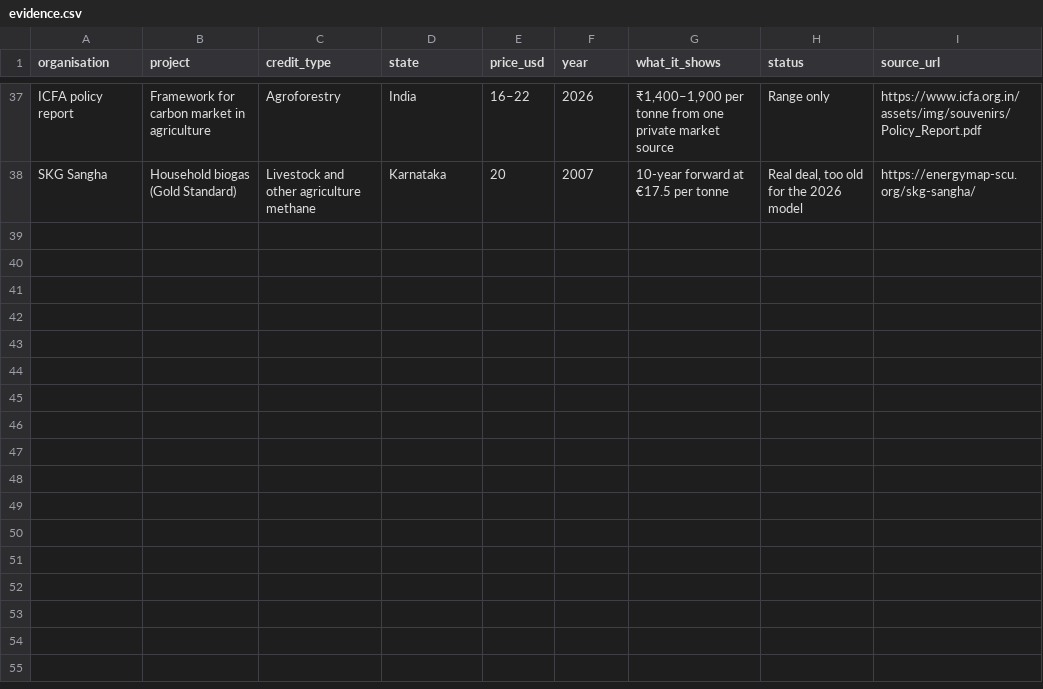
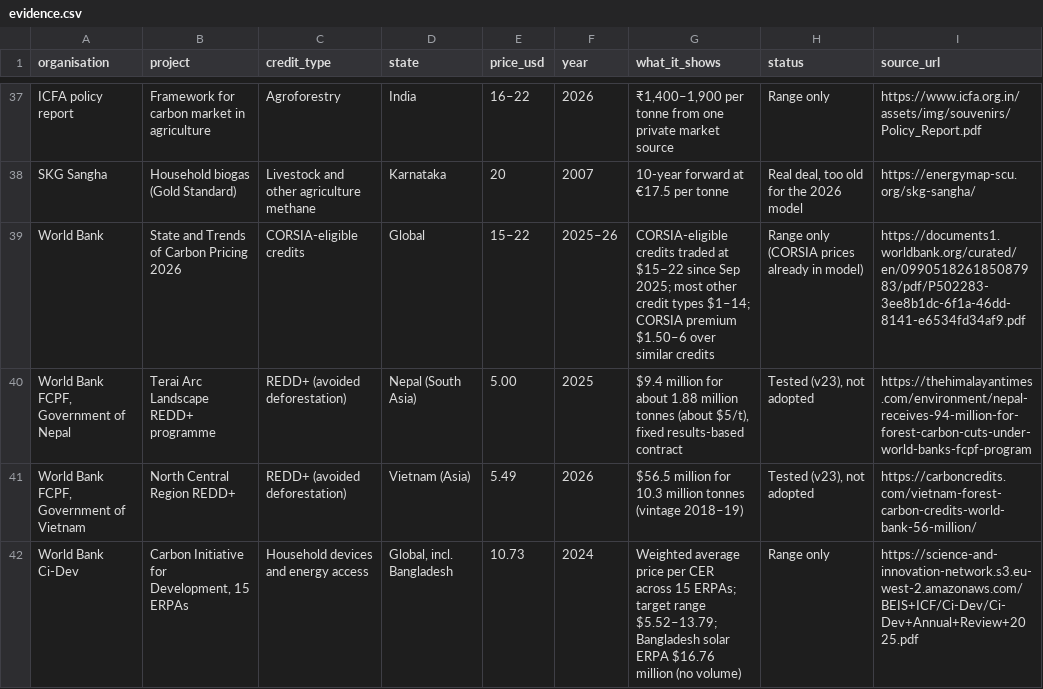
Before and after one commit to mayankmajoka2000-tech/cgem-dashboard, a CSV file: docs/data/evidence.csv, drawn as a sheet; only a part is shown, gaps mark what is left out.

```diff
--- a/docs/data/evidence.csv
+++ b/docs/data/evidence.csv
@@ -38 +38,5 @@ ICFA policy report,Framework for carbon market in agriculture,Agroforestry,India
 SKG Sangha,Household biogas (Gold Standard),Livestock and other agriculture methane,Karnataka,20,2007,10-year forward at €17.5 per tonne,"Real deal, too old for the 2026 model",https://energymap-scu.org/skg-sangha/
+World Bank,State and Trends of Carbon Pricing 2026,CORSIA-eligible credits,Global,15–22,2025–26,CORSIA-eligible credits traded at $15–22 since Sep 2025; most other credit types $1–14; CORSIA premium $1.50–6 over similar credits,Range only (CORSIA prices already in model),https://documents1.worldbank.org/curated/en/099051826185087983/pdf/P502283-3ee8b1dc-6f1a-46dd-8141-e6534fd34af9.pdf
+"World Bank FCPF, Government of Nepal",Terai Arc Landscape REDD+ programme,REDD+ (avoided deforestation),Nepal (South Asia),5.00,2025,"$9.4 million for about 1.88 million tonnes (about $5/t), fixed results-based contract","Tested (v23), not adopted",https://thehimalayantimes.com/environment/nepal-receives-94-million-for-forest-carbon-cuts-under-world-banks-fcpf-program
+"World Bank FCPF, Government of Vietnam",North Central Region REDD+,REDD+ (avoided deforestation),Vietnam (Asia),5.49,2026,$56.5 million for 10.3 million tonnes (vintage 2018–19),"Tested (v23), not adopted",https://carboncredits.com/vietnam-forest-carbon-credits-world-bank-56-million/
+World Bank Ci-Dev,"Carbon Initiative for Development, 15 ERPAs",Household devices and energy access,"Global, incl. Bangladesh",10.73,2024,Weighted average price per CER across 15 ERPAs; target range $5.52–13.79; Bangladesh solar ERPA $16.76 million (no volume),Range only,https://science-and-innovation-network.s3.eu-west-2.amazonaws.com/BEIS+ICF/Ci-Dev/Ci-Dev+Annual+Review+2025.pdf
```
Also changed, not shown: 1 other file.
